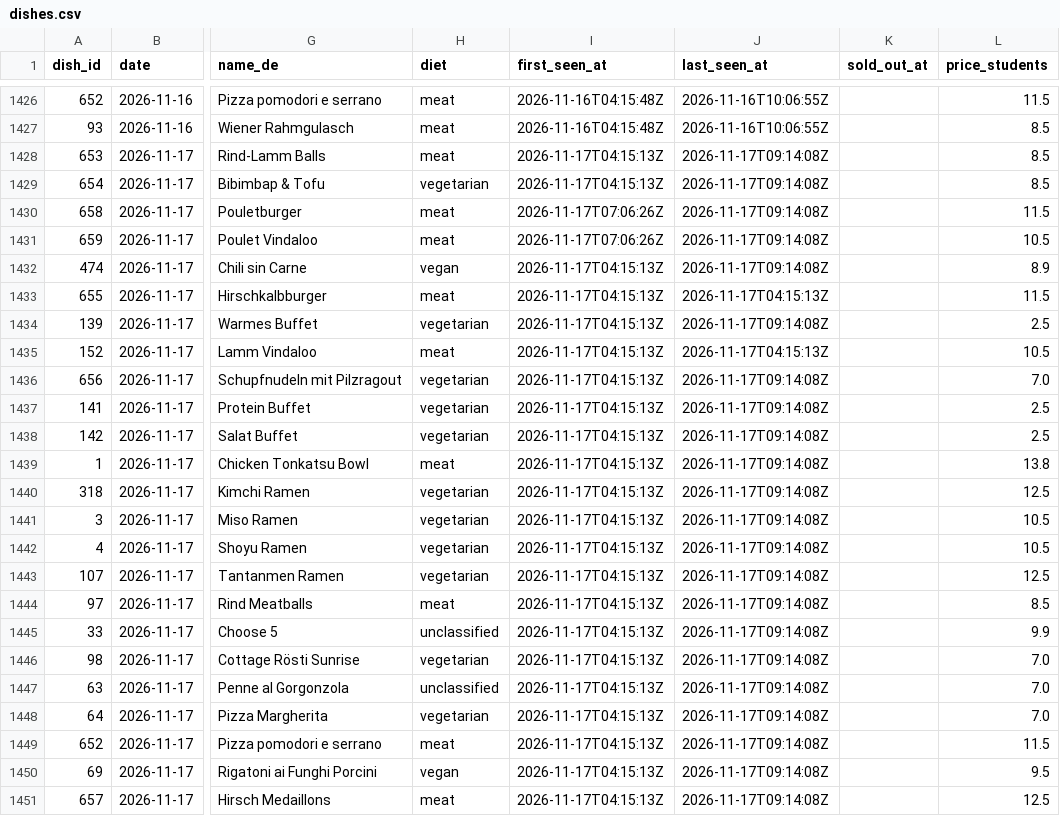
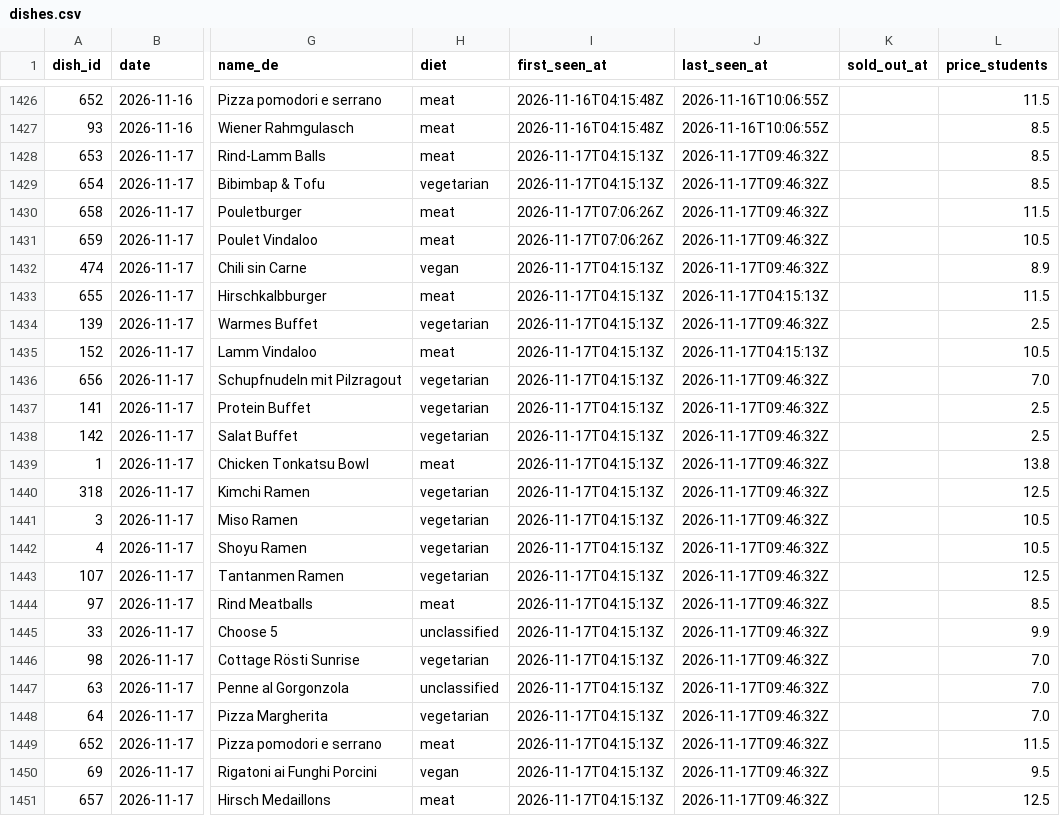
Before and after one commit to hanneshoppe/mensa-pages, a CSV file: data/dishes.csv, drawn as a sheet; only a part is shown, gaps mark what is left out; the diff names each change by its address in the sheet, - before the commit and + after, or states it on an @@ line.

```diff
--- a/data/dishes.csv
+++ b/data/dishes.csv
-J1428:J1432 (last_seen_at): 2026-11-17T09:14:08Z
+J1428:J1432 (last_seen_at): 2026-11-17T09:46:32Z
-J1434 (last_seen_at): 2026-11-17T09:14:08Z
+J1434 (last_seen_at): 2026-11-17T09:46:32Z
-J1436:J1451 (last_seen_at): 2026-11-17T09:14:08Z
+J1436:J1451 (last_seen_at): 2026-11-17T09:46:32Z
```
Also changed, not shown: 2 other files.
